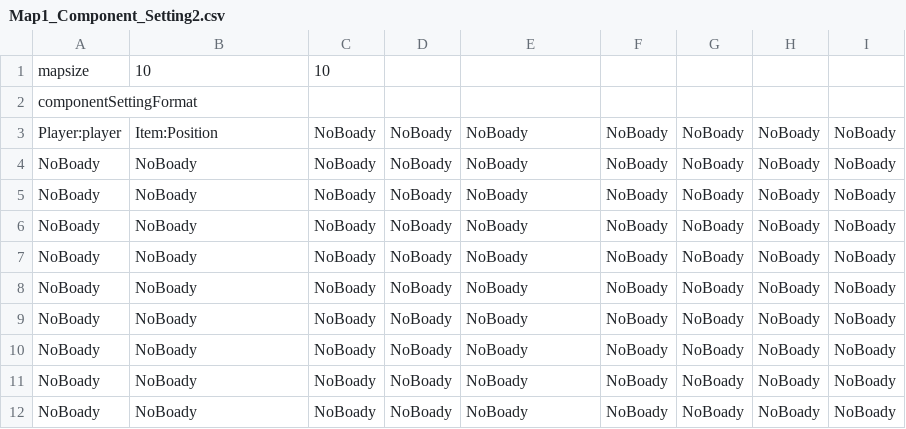
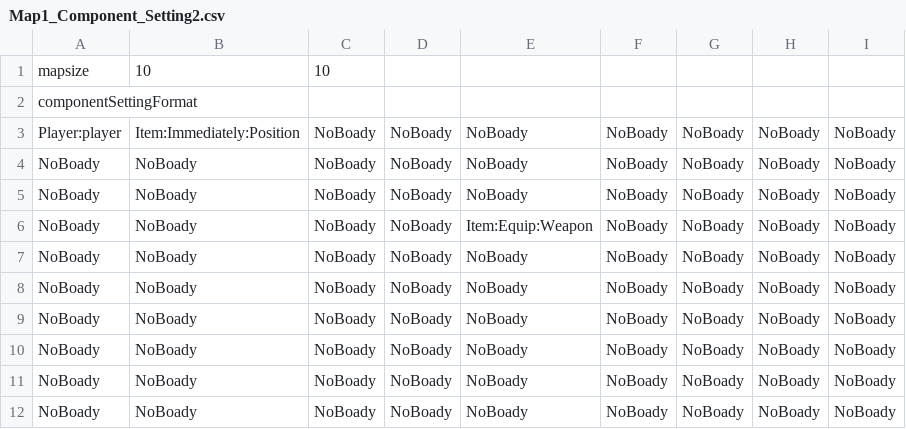
Before and after one commit to americococo/WorkTileMapGame, a CSV file: WorkTileMapGame/MapData/Map1_Component_Setting2.csv, drawn as a sheet; only a part is shown; the diff names each change by its address in the sheet, - before the commit and + after, or states it on an @@ line.

```diff
--- a/WorkTileMapGame/MapData/Map1_Component_Setting2.csv
+++ b/WorkTileMapGame/MapData/Map1_Component_Setting2.csv
-B3: Item:Position
+B3: Item:Immediately:Position
-E6: NoBoady
+E6: Item:Equip:Weapon
```
Also changed, not shown: 34 other files.
